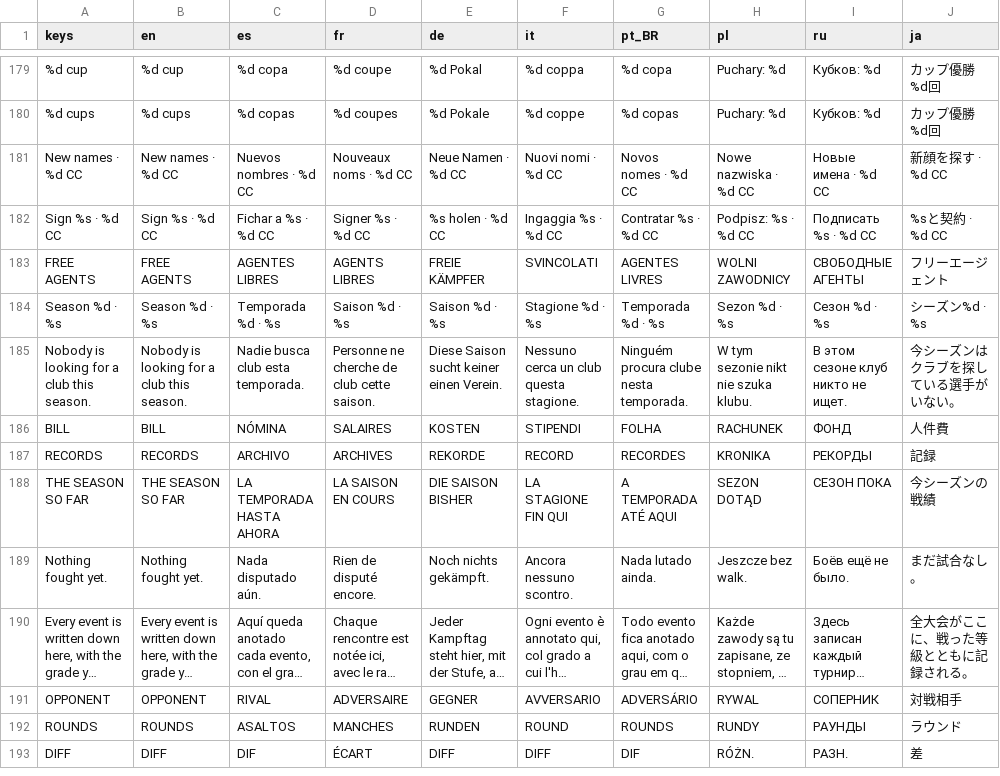
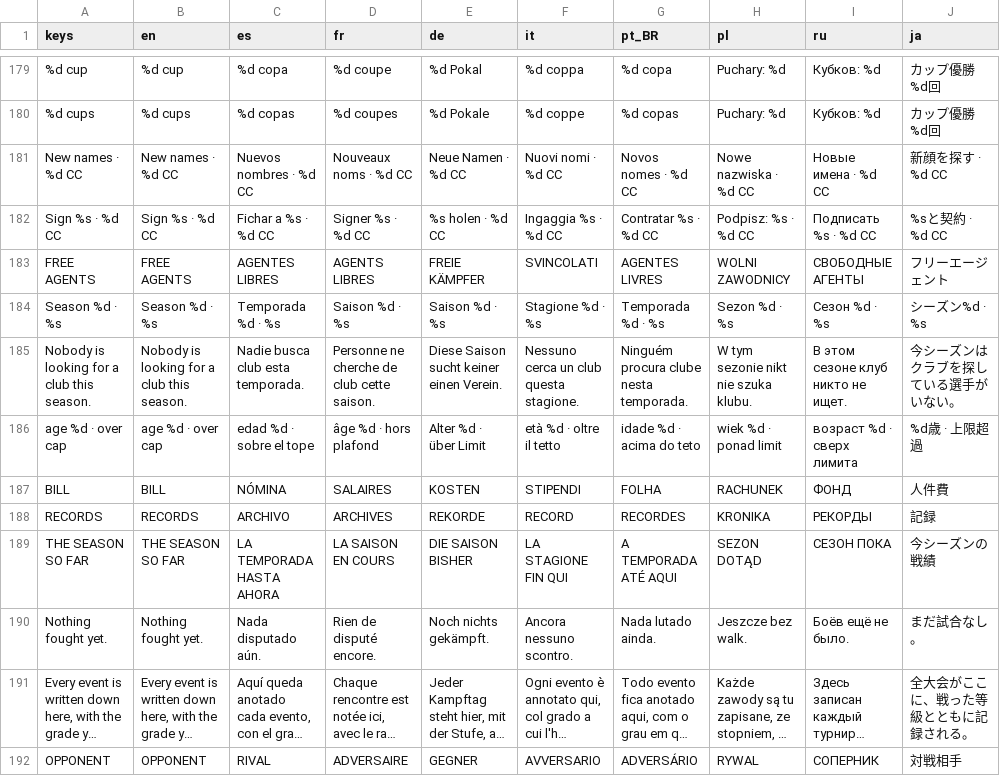
Before and after one commit to PeteMoe56/8bit-buhurt, a CSV file: locale/strings.csv, drawn as a sheet; only a part is shown, gaps mark what is left out; the shorter side is filled out with more unchanged rows; long unchanged cells end in …; the diff names each change by its address in the sheet, - before the commit and + after, or states it on an @@ line.

```diff
--- a/locale/strings.csv
+++ b/locale/strings.csv
+row 186: age %d · over cap | age %d · over cap | edad %d · sobre el tope | âge %d · hors plafond | Alter %d · über Limit | età %d · oltre il tetto | idade %d · acima do teto | wiek %d · ponad limit | возраст %d · сверх лимита | %d歳 · 上限超過
```
Also changed, not shown: 10 other files.
